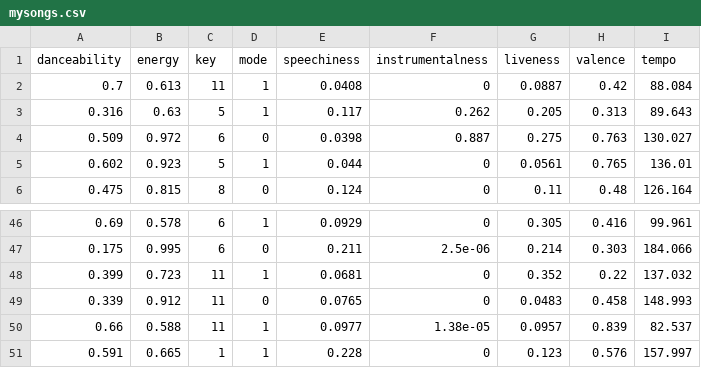
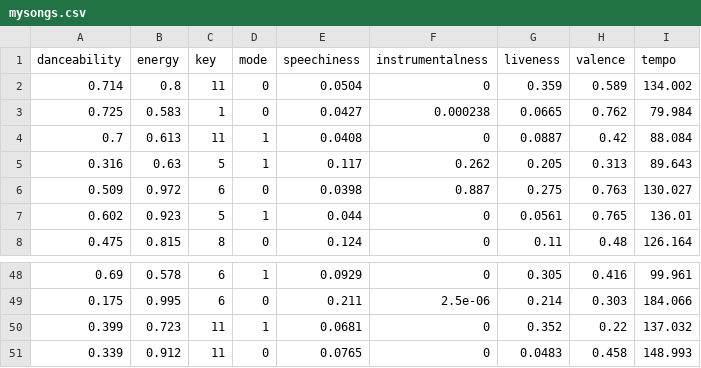
Before and after one commit to mohannadwahmad17/Vibeland, a CSV file: Vibeland_backend/mysongs.csv, drawn as a sheet; only a part is shown, gaps mark what is left out.

```diff
--- a/Vibeland_backend/mysongs.csv
+++ b/Vibeland_backend/mysongs.csv
@@ -1,2 +1,4 @@
 danceability,energy,key,mode,speechiness,instrumentalness,liveness,valence,tempo
+0.714,0.8,11,0,0.0504,0,0.359,0.589,134.002
+0.725,0.583,1,0,0.0427,0.000238,0.0665,0.762,79.984
 0.7,0.613,11,1,0.0408,0,0.0887,0.42,88.084
@@ -49,3 +51 @@ danceability,energy,key,mode,speechiness,instrumentalness,liveness,valence,tempo
 0.339,0.912,11,0,0.0765,0,0.0483,0.458,148.993
-0.66,0.588,11,1,0.0977,1.38e-05,0.0957,0.839,82.537
-0.591,0.665,1,1,0.228,0,0.123,0.576,157.997
```
Also changed, not shown: 5 other files.
